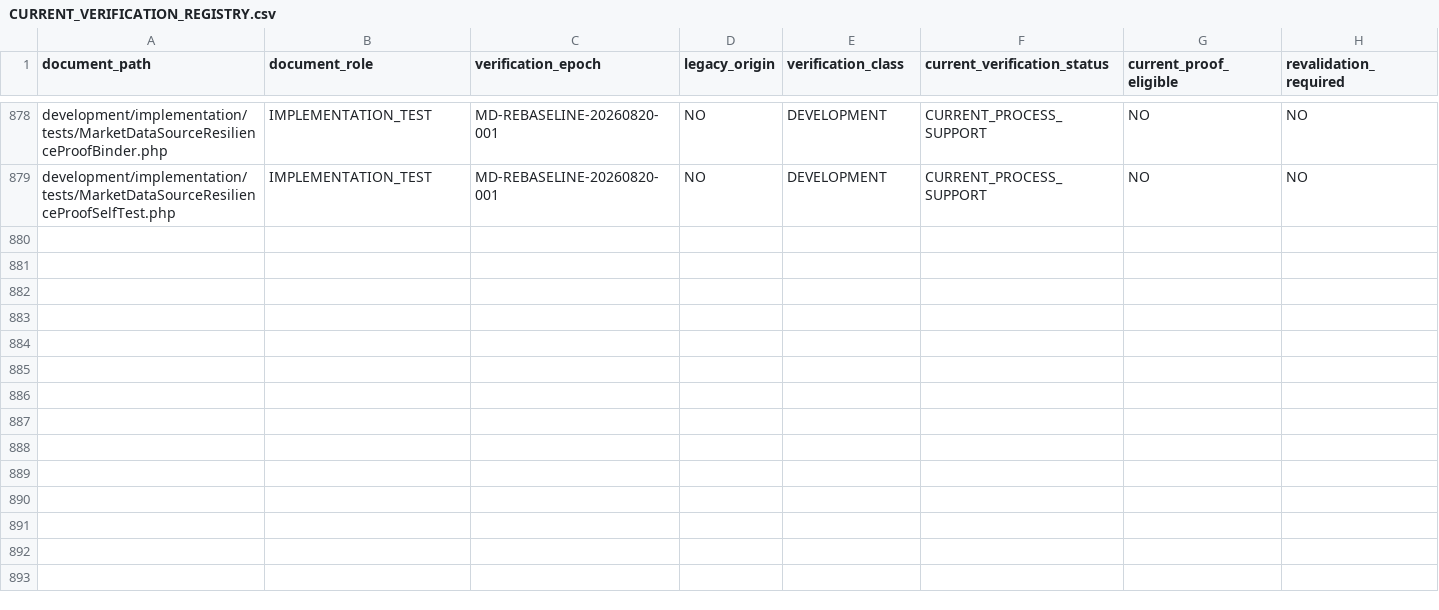
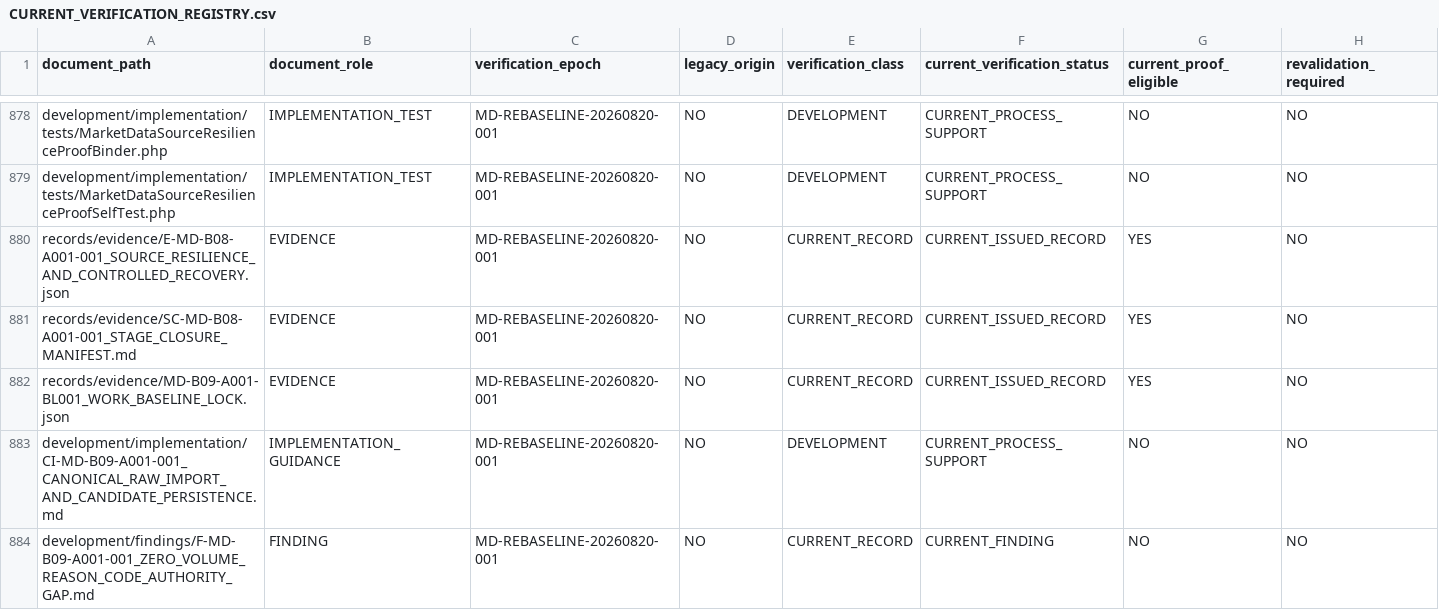
Before and after one commit to franscelstain/tradeaxis-api, a CSV file: docs/market_data/authority/governance/CURRENT_VERIFICATION_REGISTRY.csv, drawn as a sheet; only a part is shown, gaps mark what is left out; rows hold the shown columns only; the diff covers the shown part only; the diff names each change by its address in the sheet, - before the commit and + after, or states it on an @@ line.

```diff
--- a/docs/market_data/authority/governance/CURRENT_VERIFICATION_REGISTRY.csv
+++ b/docs/market_data/authority/governance/CURRENT_VERIFICATION_REGISTRY.csv
+row 880: records/evidence/E-MD-B08-A001-001_SOURCE_RESILIENCE_AND_CONTROLLED_RECOVERY.json | EVIDENCE | MD-REBASELINE-20260820-001 | NO | CURRENT_RECORD | CURRENT_ISSUED_RECORD | YES | NO
+row 881: records/evidence/SC-MD-B08-A001-001_STAGE_CLOSURE_MANIFEST.md | EVIDENCE | MD-REBASELINE-20260820-001 | NO | CURRENT_RECORD | CURRENT_ISSUED_RECORD | YES | NO
+row 882: records/evidence/MD-B09-A001-BL001_WORK_BASELINE_LOCK.json | EVIDENCE | MD-REBASELINE-20260820-001 | NO | CURRENT_RECORD | CURRENT_ISSUED_RECORD | YES | NO
+row 883: development/implementation/CI-MD-B09-A001-001_CANONICAL_RAW_IMPORT_AND_CANDIDATE_PERSISTENCE.md | IMPLEMENTATION_GUIDANCE | MD-REBASELINE-20260820-001 | NO | DEVELOPMENT | CURRENT_PROCESS_SUPPORT | NO | NO
+row 884: development/findings/F-MD-B09-A001-001_ZERO_VOLUME_REASON_CODE_AUTHORITY_GAP.md | FINDING | MD-REBASELINE-20260820-001 | NO | CURRENT_RECORD | CURRENT_FINDING | NO | NO
```
Also changed, not shown: 14 added rows elsewhere in this file, docs/market_data/authority/governance/DOCUMENT_ID_REGISTRY.csv, docs/market_data/authority/governance/DOCUMENT_ROLE_REGISTRY.csv, 41 other files.
